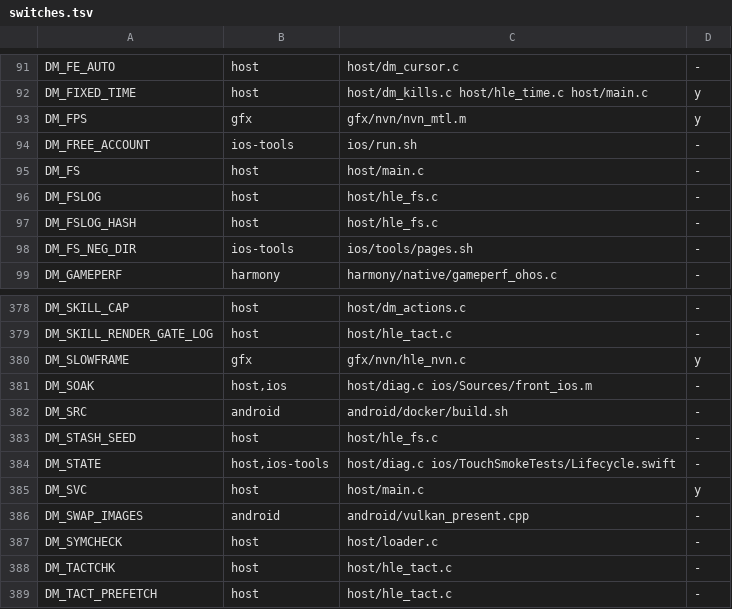
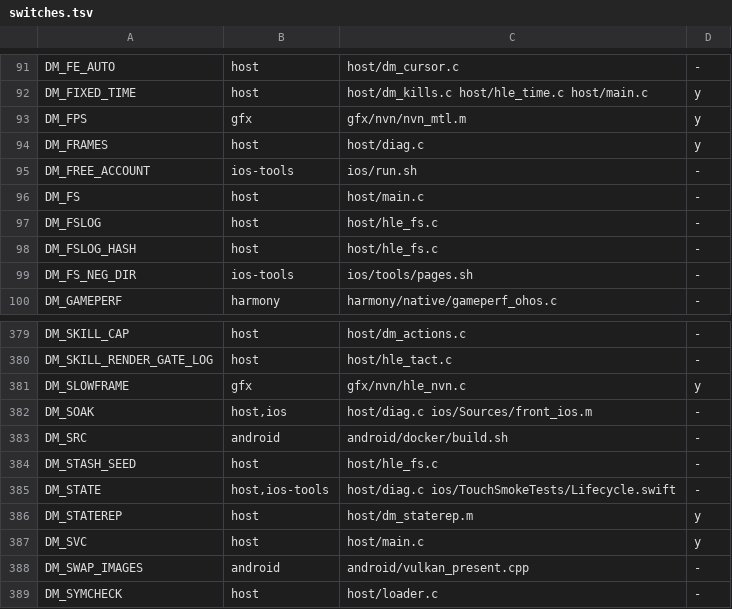
Before and after one commit to PowerBeef/d2r-metal, a TSV file: dm/switches.tsv, drawn as a sheet; only a part is shown, gaps mark what is left out; the shorter side is filled out with more unchanged rows.

```diff
--- a/dm/switches.tsv
+++ b/dm/switches.tsv
@@ -93,2 +93,3 @@ DM_FIXED_TIME	host	host/dm_kills.c host/hle_time.c host/main.c	y
 DM_FPS	gfx	gfx/nvn/nvn_mtl.m	y
+DM_FRAMES	host	host/diag.c	y
 DM_FREE_ACCOUNT	ios-tools	ios/run.sh	-
@@ -384,2 +385,3 @@ DM_STASH_SEED	host	host/hle_fs.c	-
 DM_STATE	host,ios-tools	host/diag.c ios/TouchSmokeTests/Lifecycle.swift	-
+DM_STATEREP	host	host/dm_staterep.m	y
 DM_SVC	host	host/main.c	y
```
Also changed, not shown: 30 other files.
